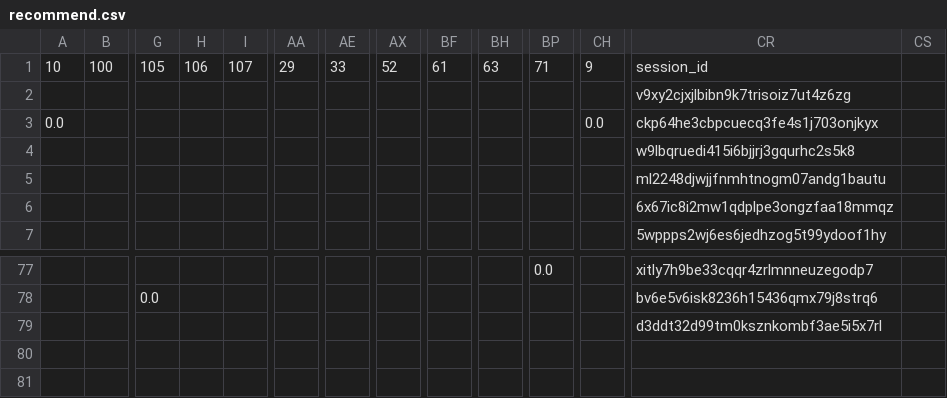
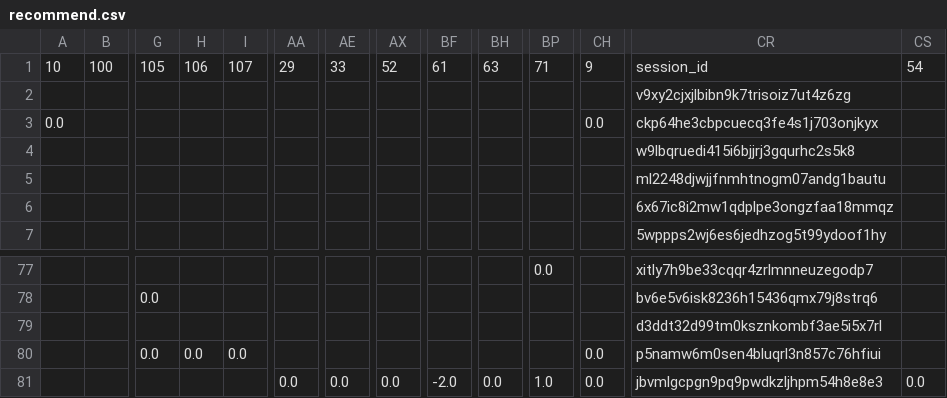
Before and after one commit to juliavictor/my-first-blog, a CSV file: recommend.csv, drawn as a sheet; only a part is shown, gaps mark what is left out; rows hold the shown columns only; the diff names each change by its address in the sheet, - before the commit and + after, or states it on an @@ line.

```diff
--- a/recommend.csv
+++ b/recommend.csv
-CS1: (empty)
+CS1: 54
+row 80:  |  | 0.0 | 0.0 | 0.0 |  |  |  |  |  |  | 0.0 | p5namw6m0sen4bluqrl3n857c76hfiui
+row 81:  |  |  |  |  | 0.0 | 0.0 | 0.0 | -2.0 | 0.0 | 1.0 | 0.0 | jbvmlgcpgn9pq9pwdkzljhpm54h8e8e3 | 0.0
```
Also changed, not shown: categories.csv, 3 other files.
